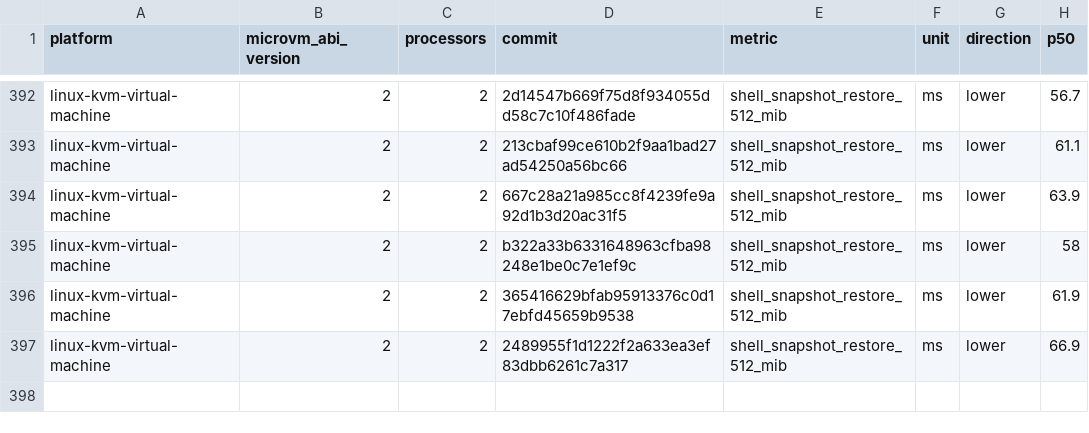
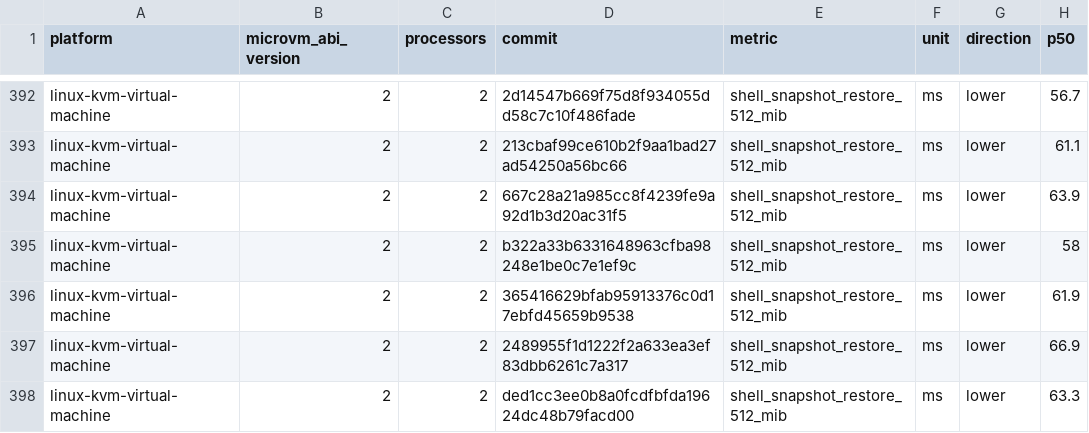
Before and after one commit to microsoft/nvx, a CSV file: data/linux-kvm-virtual-machine-microvm-v2-2vcpu.csv, drawn as a sheet; only a part is shown, gaps mark what is left out.

```diff
--- a/data/linux-kvm-virtual-machine-microvm-v2-2vcpu.csv
+++ b/data/linux-kvm-virtual-machine-microvm-v2-2vcpu.csv
@@ -397 +397,2 @@ linux-kvm-virtual-machine,2,2,365416629bfab95913376c0d17ebfd45659b9538,shell_sna
 linux-kvm-virtual-machine,2,2,2489955f1d1222f2a633ea3ef83dbb6261c7a317,shell_snapshot_restore_512_mib,ms,lower,66.9
+linux-kvm-virtual-machine,2,2,ded1cc3ee0b8a0fcdfbfda19624dc48b79facd00,shell_snapshot_restore_512_mib,ms,lower,63.3
```
Also changed, not shown: data/linux-mshv-virtual-machine-microvm-v2-4vcpu.csv, data/linux-mshv-virtual-machine-microvm-v2-8vcpu.csv, 9 other files.
